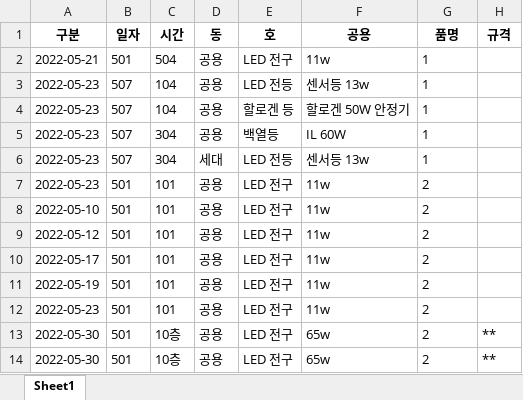
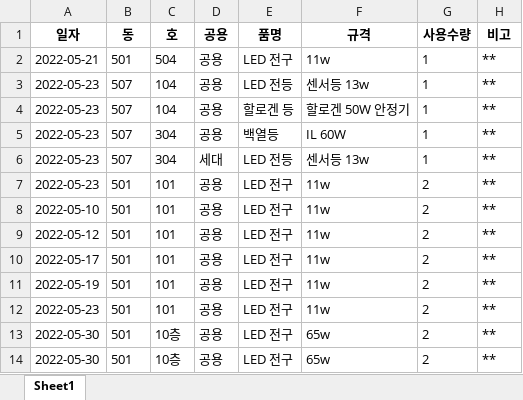
Before and after one commit to limhoontaig/pygame, an Excel workbook: Nado Game/pyqt5/자재관리/사용대장.xlsx, sheet Sheet1, drawn as a sheet; values as stored, in another font and other column widths than the file's, no borders; removed rows and columns are numbered as before the commit, all else as after; the diff names each change by its address in the sheet, - before the commit and + after, or states it on an @@ line.

```diff
--- a/Nado Game/pyqt5/자재관리/사용대장.xlsx (sheet Sheet1)
+++ b/Nado Game/pyqt5/자재관리/사용대장.xlsx (sheet Sheet1)
-row 1: 구분 | 일자 | 시간 | 동 | 호 | 공용 | 품명 | 규격
+row 1: 일자 | 동 | 호 | 공용 | 품명 | 규격 | 사용수량 | 비고
-H2:H12: (empty)
+H2:H12: **
```
Also changed, not shown: Nado Game/pyqt5/자재관리/입고대장.xlsx, 2 other files.
